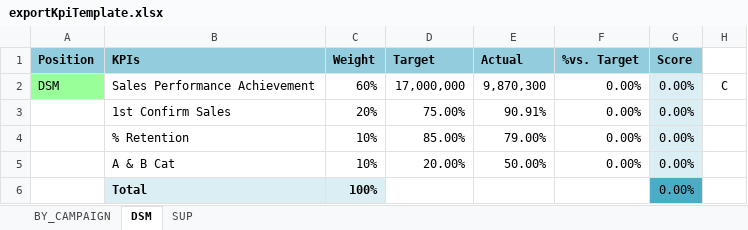
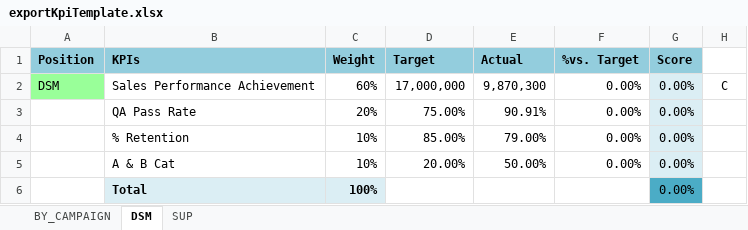
Before and after one commit to AEGONTH/kpi-report-app, an Excel workbook: src/main/resources/config/template/exportKpiTemplate.xlsx, sheet DSM, drawn as a sheet; values as stored, in another font and other column widths than the file's, no borders; the diff names each change by its address in the sheet, - before the commit and + after, or states it on an @@ line.

Commit message:
Update
- change wording from 1st confirm to QA Pass Rate

```diff
--- a/src/main/resources/config/template/exportKpiTemplate.xlsx (sheet DSM)
+++ b/src/main/resources/config/template/exportKpiTemplate.xlsx (sheet DSM)
-B3 (KPIs): 1st Confirm Sales
+B3 (KPIs): QA Pass Rate
```
Also changed, not shown: sheet BY_CAMPAIGN.
